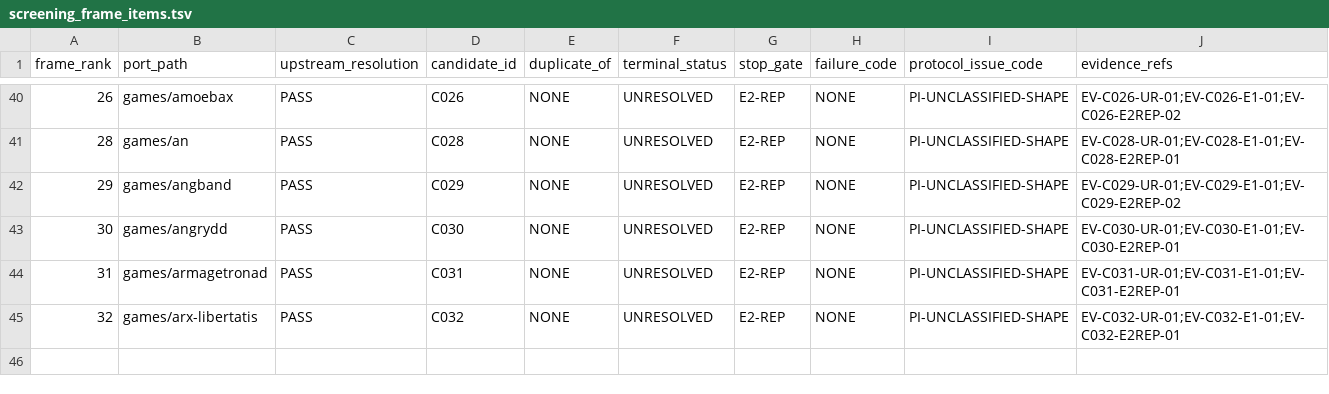
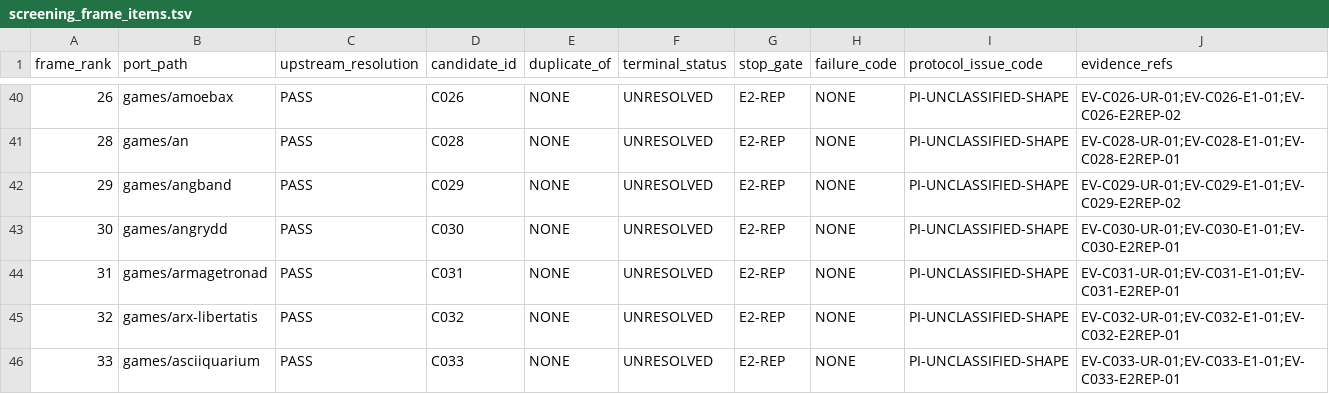
Before and after one commit to rohhj01-droid/red-team-spike, a TSV file: phase3_5/screening_frame_items.tsv, drawn as a sheet; only a part is shown, gaps mark what is left out.

```diff
--- a/phase3_5/screening_frame_items.tsv
+++ b/phase3_5/screening_frame_items.tsv
@@ -45 +45,2 @@ frame_rank	port_path	upstream_resolution	candidate_id	duplicate_of	terminal_stat
 32	games/arx-libertatis	PASS	C032	NONE	UNRESOLVED	E2-REP	NONE	PI-UNCLASSIFIED-SHAPE	EV-C032-UR-01;EV-C032-E1-01;EV-C032-E2REP-01
+33	games/asciiquarium	PASS	C033	NONE	UNRESOLVED	E2-REP	NONE	PI-UNCLASSIFIED-SHAPE	EV-C033-UR-01;EV-C033-E1-01;EV-C033-E2REP-01
```
Also changed, not shown: phase3_5/screening_candidates.tsv, 1 other file.
